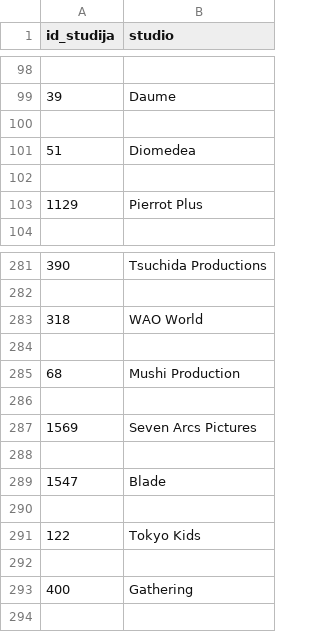
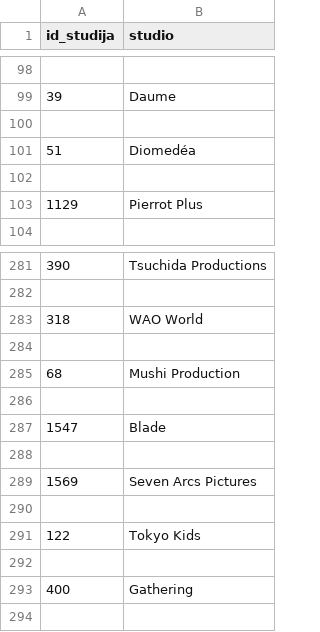
Before and after one commit to Teodora-Cvetkovic/Anime-filmi-in-serije, a CSV file: obdelani-podatki/studiji.csv, drawn as a sheet; only a part is shown, gaps mark what is left out.

```diff
--- a/obdelani-podatki/studiji.csv
+++ b/obdelani-podatki/studiji.csv
@@ -100,3 +100,3 @@ id_studija,studio
 
-51,Diomedea
+51,Diomedéa
 
@@ -286,5 +286,5 @@ id_studija,studio
 
+1547,Blade
+
 1569,Seven Arcs Pictures
-
-1547,Blade
 
```
Also changed, not shown: obdelani-podatki/animeji.csv, obdelani-podatki/osebe.csv, 3 other files.
